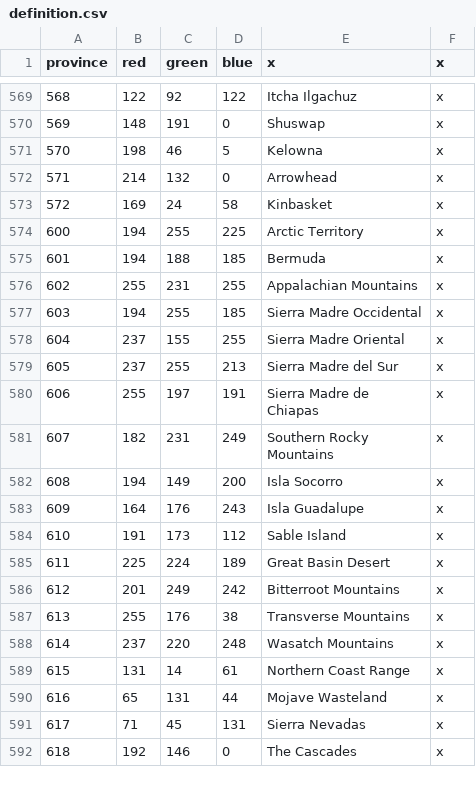
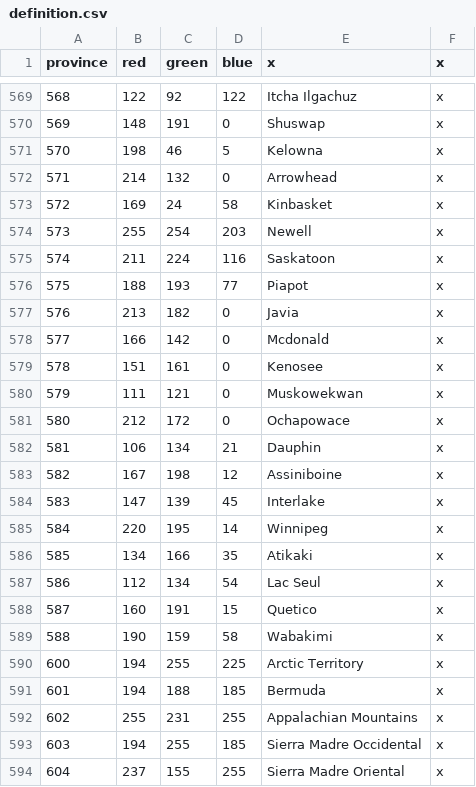
Before and after one commit to Ofaloaf/postapoc, a CSV file: After the End/map/definition.csv, drawn as a sheet; only a part is shown, gaps mark what is left out; the shorter side is filled out with more unchanged rows.

```diff
--- a/After the End/map/definition.csv
+++ b/After the End/map/definition.csv
@@ -573,2 +573,18 @@ province;red;green;blue;x;x
 572;169;24;58;Kinbasket;x
+573;255;254;203;Newell;x
+574;211;224;116;Saskatoon;x
+575;188;193;77;Piapot;x
+576;213;182;0;Javia;x
+577;166;142;0;Mcdonald;x
+578;151;161;0;Kenosee;x
+579;111;121;0;Muskowekwan;x
+580;212;172;0;Ochapowace;x
+581;106;134;21;Dauphin;x
+582;167;198;12;Assiniboine;x
+583;147;139;45;Interlake;x
+584;220;195;14;Winnipeg;x
+585;134;166;35;Atikaki;x
+586;112;134;54;Lac Seul;x
+587;160;191;15;Quetico;x
+588;190;159;58;Wabakimi;x
 600;194;255;225;Arctic Territory;x
```
Also changed, not shown: After the End/localisation/0_provinces.csv, After the End/localisation/am_titles.csv, 44 other files.
